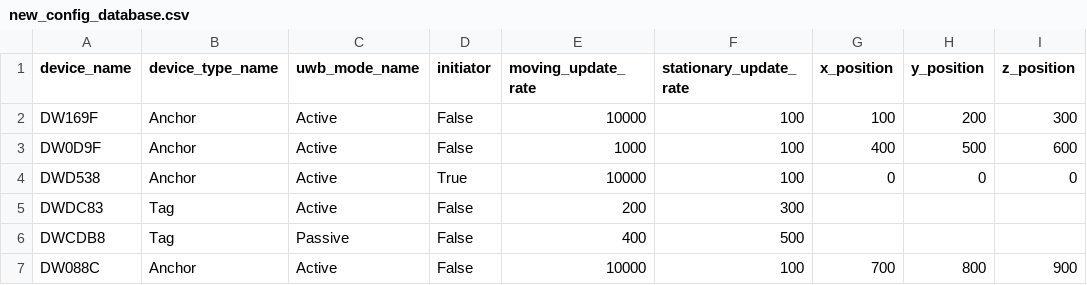
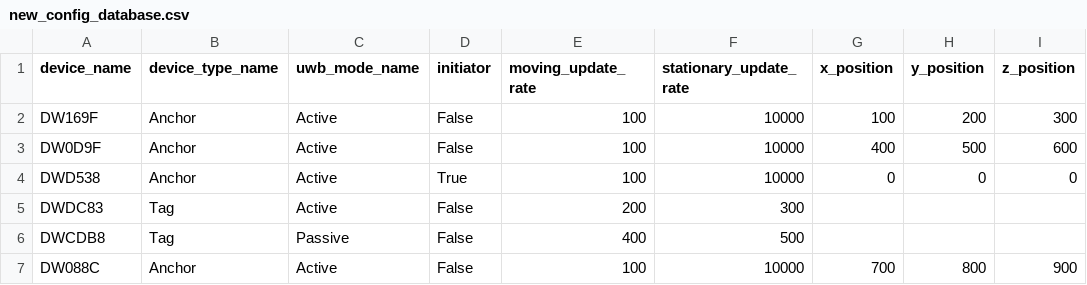
Before and after one commit to WildflowerSchools/decawave_ble, a CSV file: config_data/new_config_database.csv, drawn as a sheet; only a part is shown; the diff names each change by its address in the sheet, - before the commit and + after, or states it on an @@ line.

Commit message:
Fix typos in config data (swap moving and stationary update rates

```diff
--- a/config_data/new_config_database.csv
+++ b/config_data/new_config_database.csv
-E2 (moving_update_rate): 10000
+E2 (moving_update_rate): 100
-F2:F4 (stationary_update_rate): 100
+F2:F4 (stationary_update_rate): 10000
-E3 (moving_update_rate): 1000
+E3 (moving_update_rate): 100
-E4 (moving_update_rate): 10000
+E4 (moving_update_rate): 100
-E7 (moving_update_rate): 10000
+E7 (moving_update_rate): 100
-F7 (stationary_update_rate): 100
+F7 (stationary_update_rate): 10000
```
Also changed, not shown: config_data/baseline_config_database.csv.
